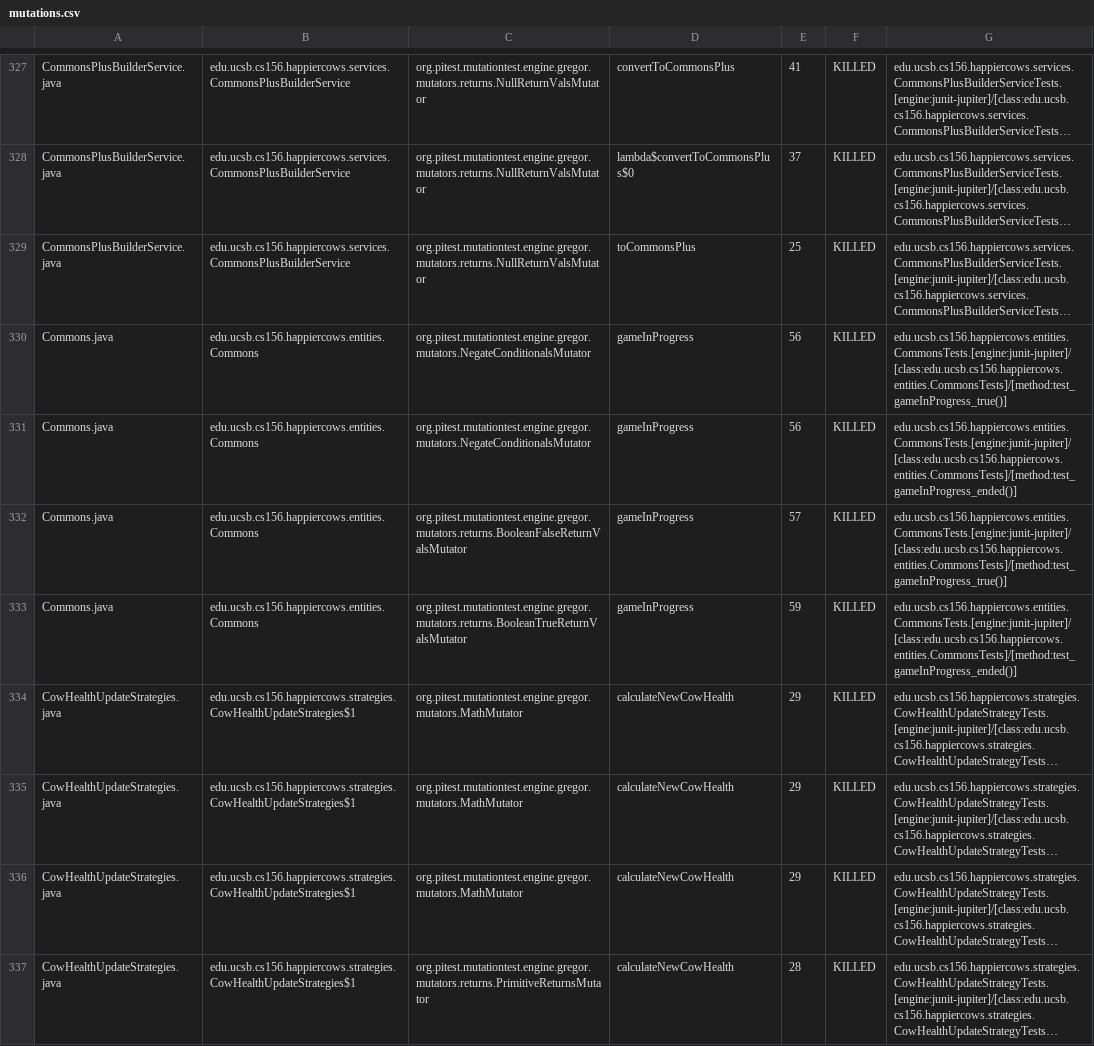
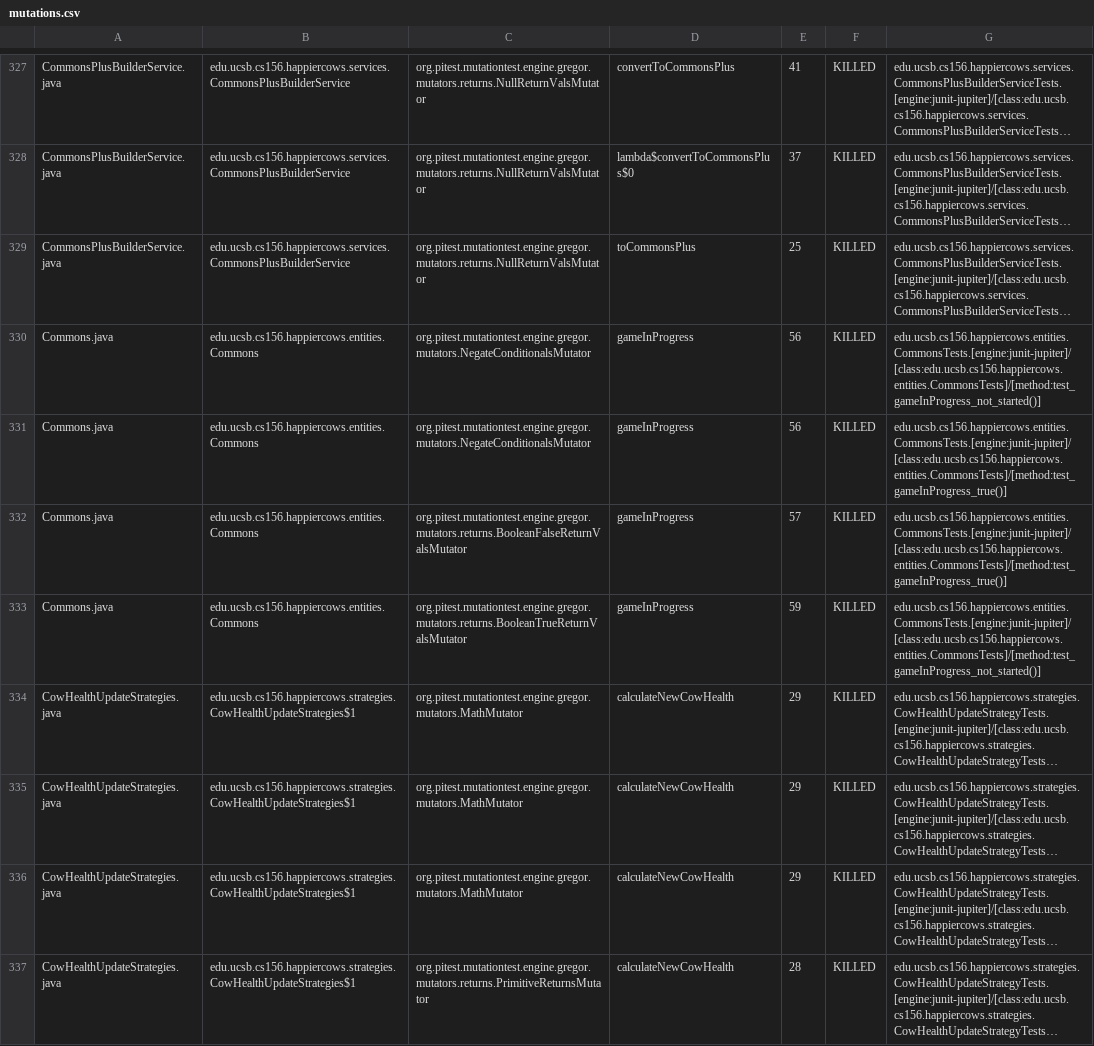
Before and after one commit to ucsb-cs156/proj-happycows, a CSV file: prs/164/pitest/mutations.csv, drawn as a sheet; only a part is shown, gaps mark what is left out; long unchanged cells end in …; removed rows and columns are numbered as before the commit, all else as after; the diff covers the shown part only; the diff names each change by its address in the sheet, - before the commit and + after, or states it on an @@ line.

Commit message:
Deploying to gh-pages from @ ucsb-cs156/proj-happycows@2fe3ad6286120e32033ec5b7784ed43ab9521a29 🚀

```diff
--- a/prs/164/pitest/mutations.csv
+++ b/prs/164/pitest/mutations.csv
+row 330: Commons.java | edu.ucsb.cs156.happiercows.entities.Commons | org.pitest.mutationtest.engine.gregor.mutators.NegateConditionalsMutator | gameInProgress | 56 | KILLED | edu.ucsb.cs156.happiercows.entities.CommonsTests.[engine:junit-jupiter]/[class:edu.ucsb.cs156.happiercows.entities.CommonsTests]/[method:test_gameInProgress_not_started()]
-row 331: Commons.java | edu.ucsb.cs156.happiercows.entities.Commons | org.pitest.mutationtest.engine.gregor.mutators.NegateConditionalsMutator | gameInProgress | 56 | KILLED | edu.ucsb.cs156.happiercows.entities.CommonsTests.[engine:junit-jupiter]/[class:edu.ucsb.cs156.happiercows.entities.CommonsTests]/[method:test_gameInProgress_ended()]
-G333: edu.ucsb.cs156.happiercows.entities.CommonsTests.[engine:junit-jupiter]/[class:edu.ucsb.cs156.happiercows.entities.CommonsTests]/[method:test_gameInProgress_ended()]
+G333: edu.ucsb.cs156.happiercows.entities.CommonsTests.[engine:junit-jupiter]/[class:edu.ucsb.cs156.happiercows.entities.CommonsTests]/[method:test_gameInProgress_not_started()]
```
Also changed, not shown: 26 edited cells elsewhere in this file, 50 other files.
